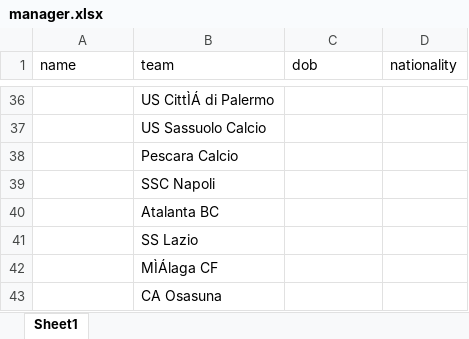
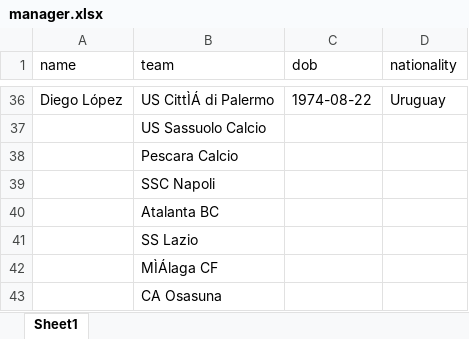
Before and after one commit to abbyyy23/Soccer, an Excel workbook: Documents/Soccer/manager.xlsx, sheet Sheet1, drawn as a sheet; only a part is shown, gaps mark what is left out; values as stored, in another font and other column widths than the file's, no borders; the diff covers the shown part only; the diff names each change by its address in the sheet, - before the commit and + after, or states it on an @@ line.

```diff
--- a/Documents/Soccer/manager.xlsx (sheet Sheet1)
+++ b/Documents/Soccer/manager.xlsx (sheet Sheet1)
-A36 (name): (empty)
+A36 (name): Diego López
-C36 (dob): (empty)
+C36 (dob): 1974-08-22
-D36 (nationality): (empty)
+D36 (nationality): Uruguay
```
Also changed, not shown: 1 added row, 1 removed row and 66 edited cells elsewhere in this sheet.
